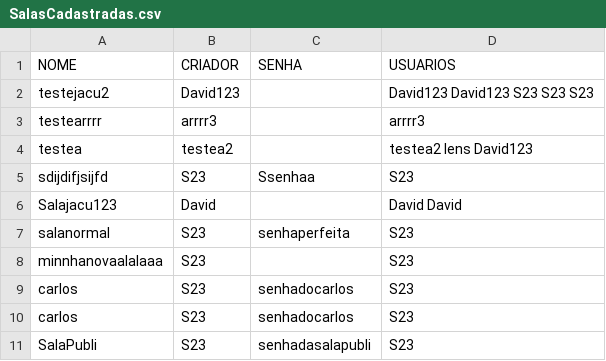
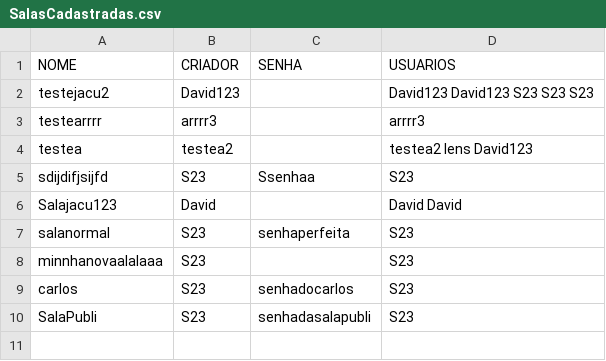
Before and after one commit to TadiotoG/Group-chat, a CSV file: SalasCadastradas.csv, drawn as a sheet.

```diff
--- a/SalasCadastradas.csv
+++ b/SalasCadastradas.csv
@@ -9,3 +9,2 @@ minnhanovaalalaaa,S23,,S23
 carlos,S23,senhadocarlos,S23
-carlos,S23,senhadocarlos,S23
 SalaPubli,S23,senhadasalapubli,S23
```
Also changed, not shown: 2 other files.
